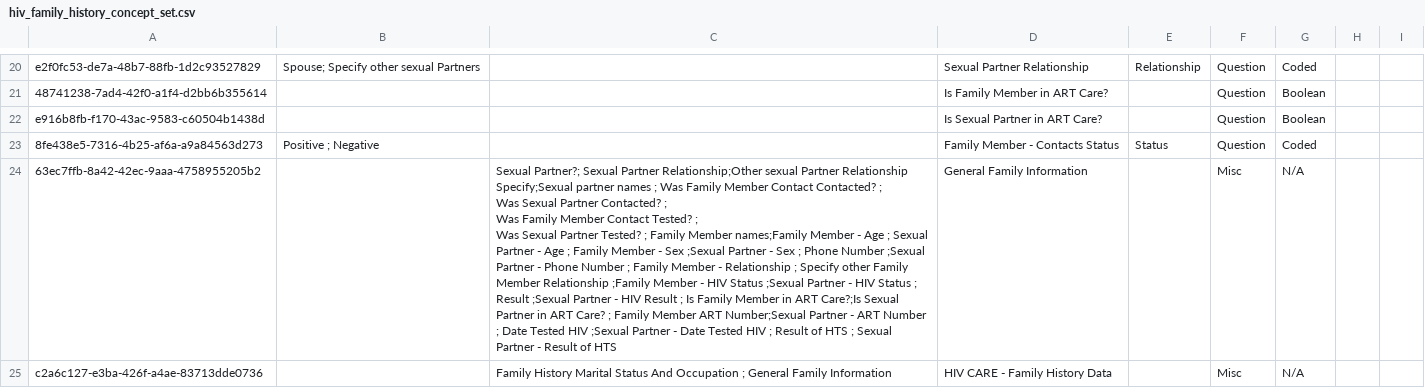
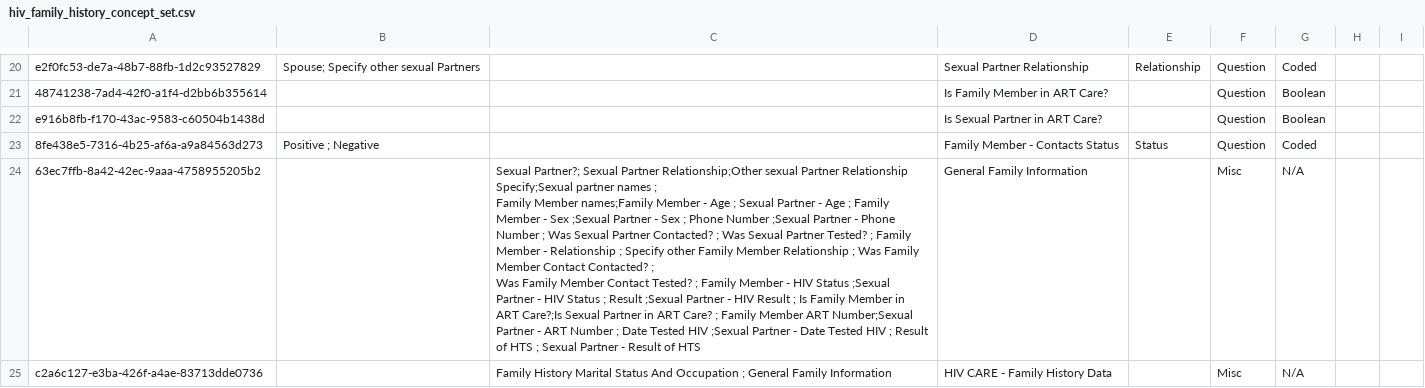
Before and after one commit to IntelliSOFT-Consulting/kspras_metadata, a CSV file: configuration/concepts/hiv_family_history_concept_set.csv, drawn as a sheet; only a part is shown, gaps mark what is left out; ↵ is a line break in a cell; the diff names each change by its address in the sheet, - before the commit and + after, or states it on an @@ line.

Commit message:
re-arranged the index fields

```diff
--- a/configuration/concepts/hiv_family_history_concept_set.csv
+++ b/configuration/concepts/hiv_family_history_concept_set.csv
-C24: …names ; Was Family Member Contact Contacted? ; ↵ Was Sexual Partner Contacted? ; ↵ Was Family Member Contact Tested? ; ↵ Was Sexual Partner Tested? ; Family Member names;Family Member - Age ; Sexual Partner - Age ; Family Member - Sex ;Sexual Partner - Sex ; Phone Number ;Sexual Partner - Phone Number ; Family Member - Relationship ; Specify other Family Member Relationship ;Family Member -…
+C24: …names ; ↵ Family Member names;Family Member - Age ; Sexual Partner - Age ; Family Member - Sex ;Sexual Partner - Sex ; Phone Number ;Sexual Partner - Phone Number ; Was Sexual Partner Contacted? ; Was Sexual Partner Tested? ; Family Member - Relationship ; Specify other Family Member Relationship ; Was Family Member Contact Contacted? ; ↵ Was Family Member Contact Tested? ; Family Member -…
```
